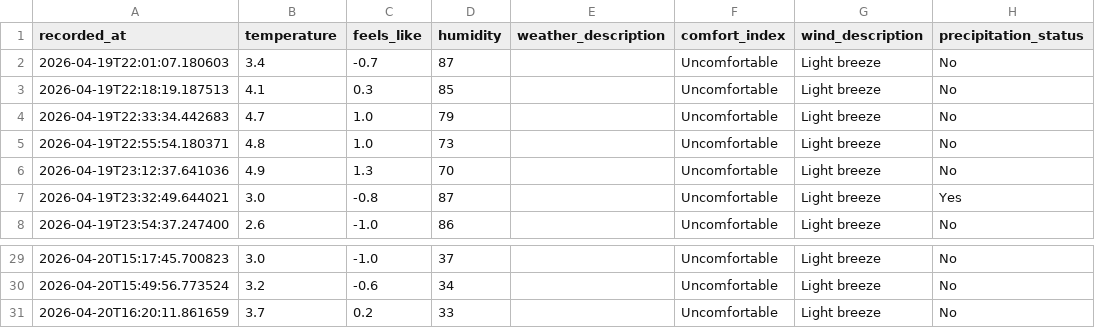
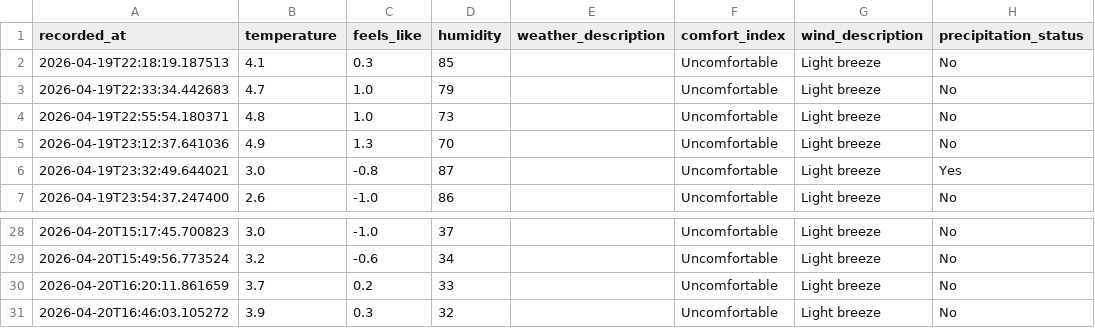
Before and after one commit to jimhouserock/data_pipeline_test_github_actions, a CSV file: data/weather_history.csv, drawn as a sheet; only a part is shown, gaps mark what is left out.

```diff
--- a/data/weather_history.csv
+++ b/data/weather_history.csv
@@ -1,3 +1,2 @@
 recorded_at,temperature,feels_like,humidity,weather_description,comfort_index,wind_description,precipitation_status
-2026-04-19T22:01:07.180603,3.4,-0.7,87,,Uncomfortable,Light breeze,No
 2026-04-19T22:18:19.187513,4.1,0.3,85,,Uncomfortable,Light breeze,No
@@ -31 +30,2 @@ recorded_at,temperature,feels_like,humidity,weather_description,comfort_index,wi
 2026-04-20T16:20:11.861659,3.7,0.2,33,,Uncomfortable,Light breeze,No
+2026-04-20T16:46:03.105272,3.9,0.3,32,,Uncomfortable,Light breeze,No
```
Also changed, not shown: 3 other files.
